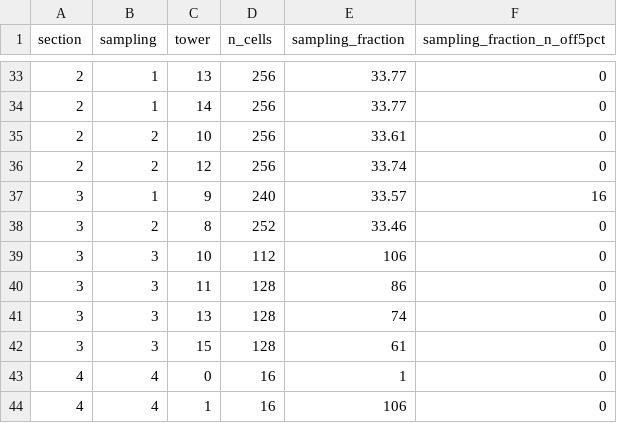
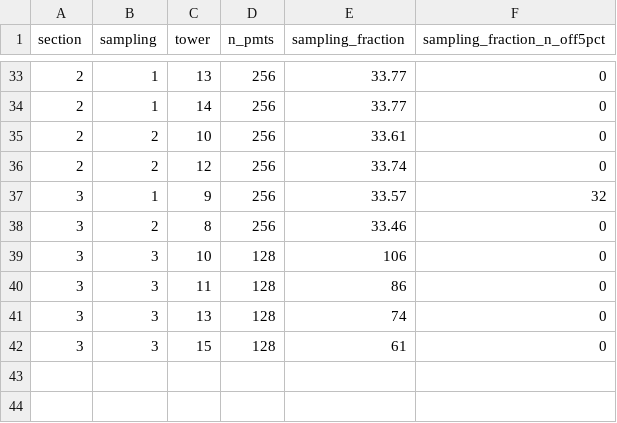
Before and after one commit to lucianomaf/lorenzetti, a CSV file: geometry/data/atlas_conditions_run4/tile_run4_sampling_fraction_by_ring.csv, drawn as a sheet; only a part is shown, gaps mark what is left out; the diff names each change by its address in the sheet, - before the commit and + after, or states it on an @@ line.

```diff
--- a/geometry/data/atlas_conditions_run4/tile_run4_sampling_fraction_by_ring.csv
+++ b/geometry/data/atlas_conditions_run4/tile_run4_sampling_fraction_by_ring.csv
-D1: n_cells
+D1: n_pmts
-D37 (n_pmts): 240
+D37 (n_pmts): 256
-F37 (sampling_fraction_n_off5pct): 16
+F37 (sampling_fraction_n_off5pct): 32
-D38 (n_pmts): 252
+D38 (n_pmts): 256
-D39 (n_pmts): 112
+D39 (n_pmts): 128
-row 43: 4 | 4 | 0 | 16 | 1 | 0
-row 44: 4 | 4 | 1 | 16 | 106 | 0
```
Also changed, not shown: geometry/data/atlas_conditions_run4/lar_run4_constants_by_ring.csv, 10 other files.
